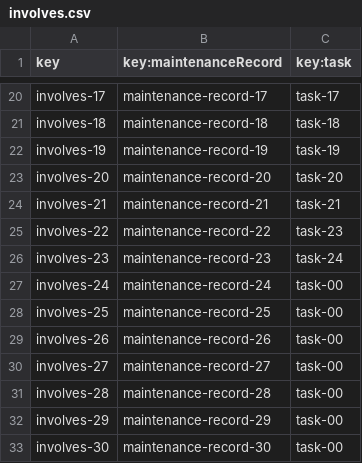
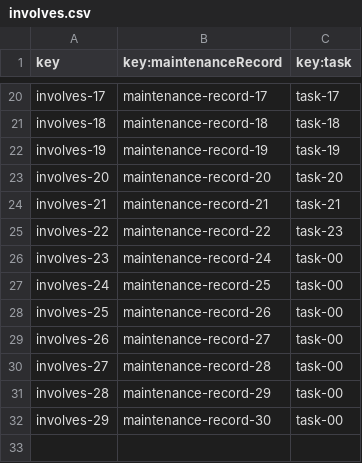
Before and after one commit to DP2-IIS-C1048/Acme-ANS-D, a CSV file: src/main/resources/WEB-INF/data/sample/involves.csv, drawn as a sheet; only a part is shown, gaps mark what is left out.

Commit message:
Update involves.csv

```diff
--- a/src/main/resources/WEB-INF/data/sample/involves.csv
+++ b/src/main/resources/WEB-INF/data/sample/involves.csv
@@ -25,9 +25,8 @@ involves-21,maintenance-record-21,task-21
 involves-22,maintenance-record-22,task-23
-involves-23,maintenance-record-23,task-24
-involves-24,maintenance-record-24,task-00
-involves-25,maintenance-record-25,task-00
-involves-26,maintenance-record-26,task-00
-involves-27,maintenance-record-27,task-00
-involves-28,maintenance-record-28,task-00
-involves-29,maintenance-record-29,task-00
-involves-30,maintenance-record-30,task-00
+involves-23,maintenance-record-24,task-00
+involves-24,maintenance-record-25,task-00
+involves-25,maintenance-record-26,task-00
+involves-26,maintenance-record-27,task-00
+involves-27,maintenance-record-28,task-00
+involves-28,maintenance-record-29,task-00
+involves-29,maintenance-record-30,task-00
```
